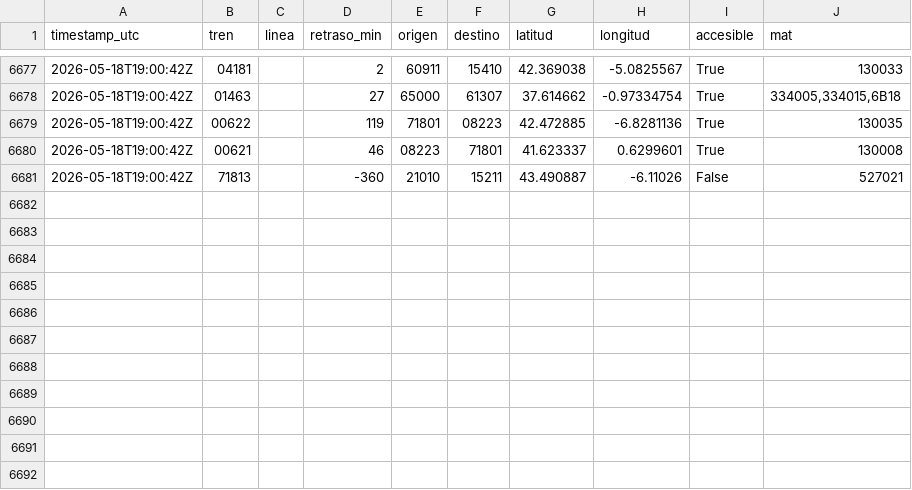
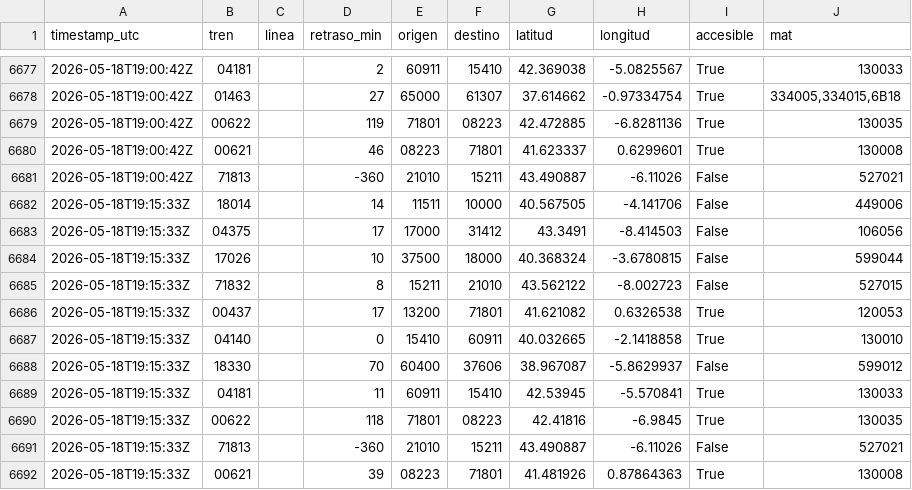
Before and after one commit to josernalist/renfe-trenes, a CSV file: data/2026/05/flota-2026-05-18.csv, drawn as a sheet; only a part is shown, gaps mark what is left out; the diff names each change by its address in the sheet, - before the commit and + after, or states it on an @@ line.

```diff
--- a/data/2026/05/flota-2026-05-18.csv
+++ b/data/2026/05/flota-2026-05-18.csv
+row 6682: 2026-05-18T19:15:33Z | 18014 |  | 14 | 11511 | 10000 | 40.567505 | -4.141706 | False | 449006
+row 6683: 2026-05-18T19:15:33Z | 04375 |  | 17 | 17000 | 31412 | 43.3491 | -8.414503 | False | 106056
+row 6684: 2026-05-18T19:15:33Z | 17026 |  | 10 | 37500 | 18000 | 40.368324 | -3.6780815 | False | 599044
+row 6685: 2026-05-18T19:15:33Z | 71832 |  | 8 | 15211 | 21010 | 43.562122 | -8.002723 | False | 527015
+row 6686: 2026-05-18T19:15:33Z | 00437 |  | 17 | 13200 | 71801 | 41.621082 | 0.6326538 | True | 120053
+row 6687: 2026-05-18T19:15:33Z | 04140 |  | 0 | 15410 | 60911 | 40.032665 | -2.1418858 | True | 130010
+row 6688: 2026-05-18T19:15:33Z | 18330 |  | 70 | 60400 | 37606 | 38.967087 | -5.8629937 | False | 599012
+row 6689: 2026-05-18T19:15:33Z | 04181 |  | 11 | 60911 | 15410 | 42.53945 | -5.570841 | True | 130033
+row 6690: 2026-05-18T19:15:33Z | 00622 |  | 118 | 71801 | 08223 | 42.41816 | -6.9845 | True | 130035
+row 6691: 2026-05-18T19:15:33Z | 71813 |  | -360 | 21010 | 15211 | 43.490887 | -6.11026 | False | 527021
+row 6692: 2026-05-18T19:15:33Z | 00621 |  | 39 | 08223 | 71801 | 41.481926 | 0.87864363 | True | 130008
```
Also changed, not shown: 1 other file.
